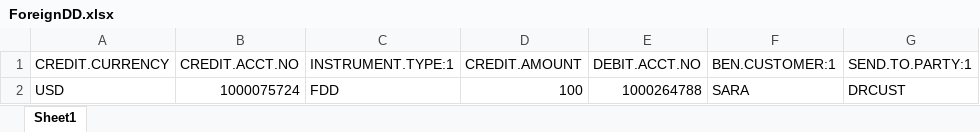
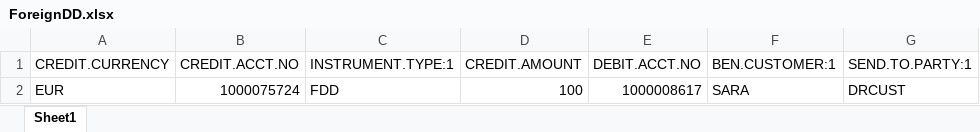
Before and after one commit to saribshamim001/storage, an Excel workbook: Excel Data/ForeignDD.xlsx, sheet Sheet1, drawn as a sheet; only a part is shown; values as stored, in another font and other column widths than the file's, no borders; the diff names each change by its address in the sheet, - before the commit and + after, or states it on an @@ line.

```diff
--- a/Excel Data/ForeignDD.xlsx (sheet Sheet1)
+++ b/Excel Data/ForeignDD.xlsx (sheet Sheet1)
-A2 (CREDIT.CURRENCY): USD
+A2 (CREDIT.CURRENCY): EUR
-E2 (DEBIT.ACCT.NO): 1000264788
+E2 (DEBIT.ACCT.NO): 1000008617
```
Also changed, not shown: Data/StockManagement_StocksReceived.xlsx, Data/StocksTransfer_From_MStoWS.xlsx, 7 other files.
